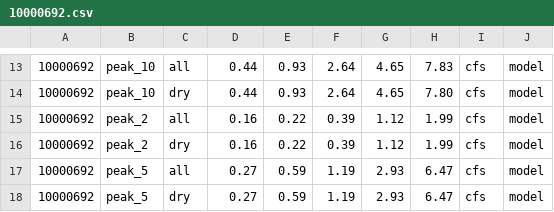
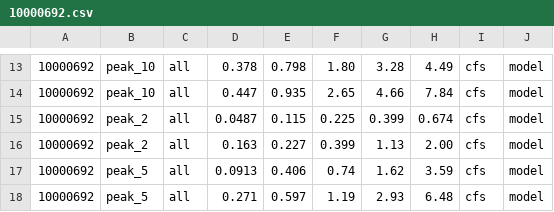
Before and after one commit to postfalk/stream, a CSV file: ffm_observed/10000692.csv, drawn as a sheet; only a part is shown, gaps mark what is left out; the diff covers the shown part only.

```diff
--- a/ffm_observed/10000692.csv
+++ b/ffm_observed/10000692.csv
@@ -13,6 +13,6 @@
-10000692,peak_10,all,0.44,0.93,2.64,4.65,7.83,cfs,model,,,
-10000692,peak_10,dry,0.44,0.93,2.64,4.65,7.80,cfs,model,,,
-10000692,peak_2,all,0.16,0.22,0.39,1.12,1.99,cfs,model,,,
-10000692,peak_2,dry,0.16,0.22,0.39,1.12,1.99,cfs,model,,,
-10000692,peak_5,all,0.27,0.59,1.19,2.93,6.47,cfs,model,,,
-10000692,peak_5,dry,0.27,0.59,1.19,2.93,6.47,cfs,model,,,
+10000692,peak_10,all,0.378,0.798,1.80,3.28,4.49,cfs,model,,,,,
+10000692,peak_10,all,0.447,0.935,2.65,4.66,7.84,cfs,model,,,,,
+10000692,peak_2,all,0.0487,0.115,0.225,0.399,0.674,cfs,model,,,,,
+10000692,peak_2,all,0.163,0.227,0.399,1.13,2.00,cfs,model,,,,,
+10000692,peak_5,all,0.0913,0.406,0.74,1.62,3.59,cfs,model,,,,,
+10000692,peak_5,all,0.271,0.597,1.19,2.93,6.48,cfs,model,,,,,
```
Also changed, not shown: 117 edited cells elsewhere in this file, ffm_observed/10000042.csv, ffm_observed/10000688.csv, 2 other files.
